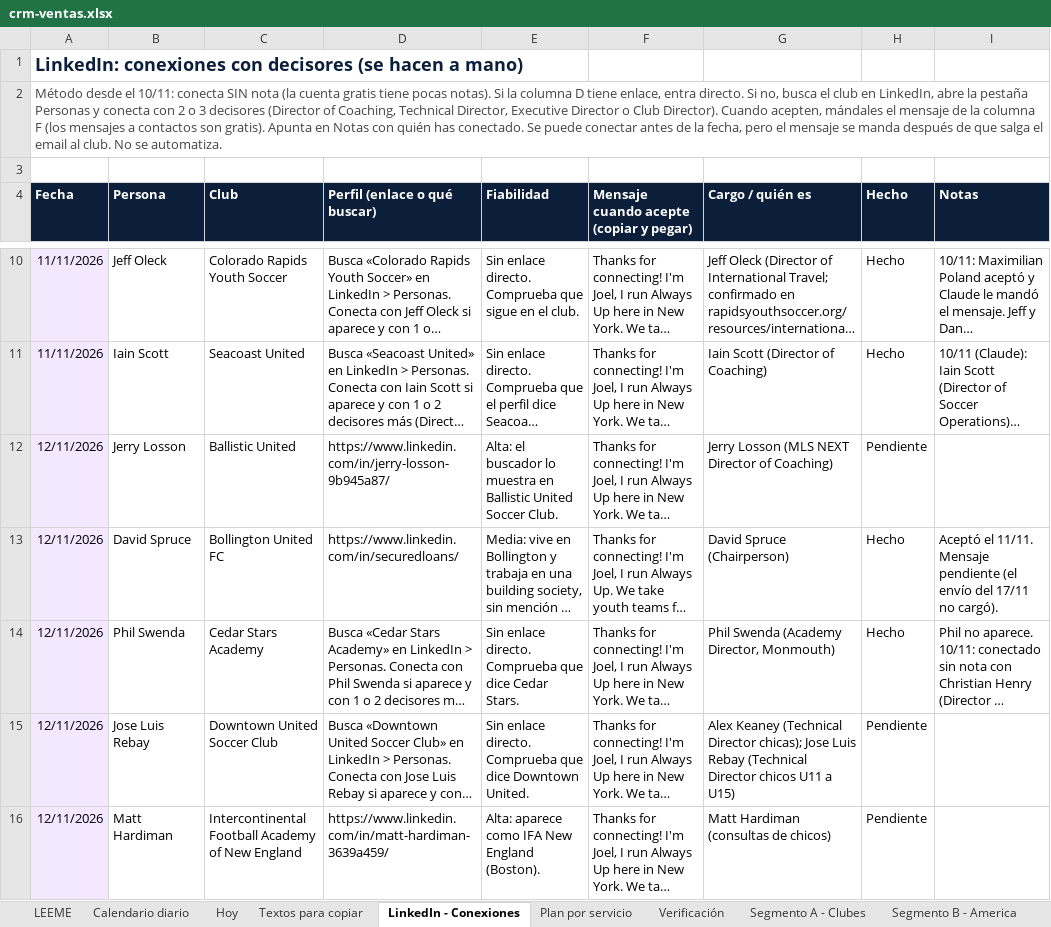
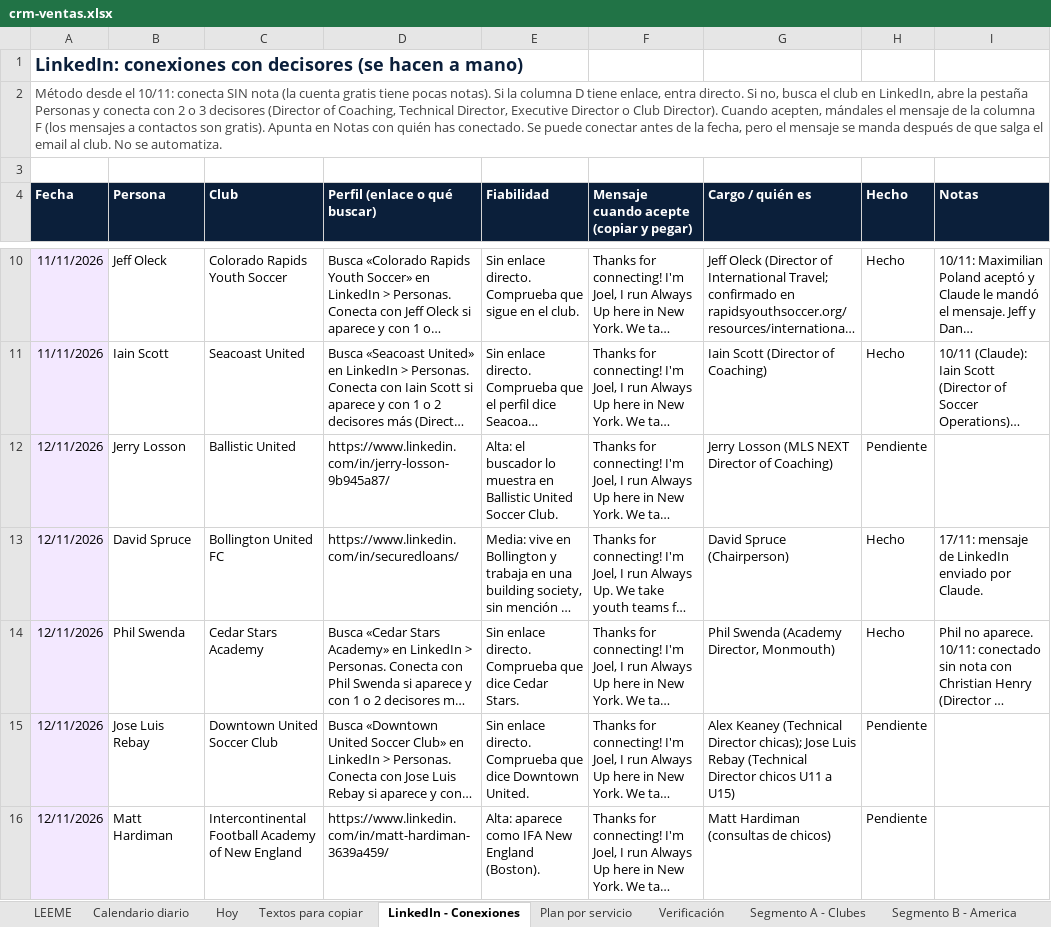
Before and after one commit to Joelmv10/always-up-os, an Excel workbook: 01-clients/crm-ventas.xlsx, sheet LinkedIn - Conexiones, drawn as a sheet; only a part is shown, gaps mark what is left out; long unchanged cells end in …; values as stored, in another font and other column widths than the file's, no borders; the diff covers the shown part only; the diff names each change by its address in the sheet, - before the commit and + after, or states it on an @@ line.

```diff
--- a/01-clients/crm-ventas.xlsx (sheet LinkedIn - Conexiones)
+++ b/01-clients/crm-ventas.xlsx (sheet LinkedIn - Conexiones)
-I13 (Notas): Aceptó el 11/11. Mensaje pendiente (el envío del 17/11 no cargó).
+I13 (Notas): 17/11: mensaje de LinkedIn enviado por Claude.
```
Also changed, not shown: 2 edited cells elsewhere in this sheet, sheet Calendario diario, sheet Textos para copiar, sheet Segmento A - Clubes, 2 other files.
